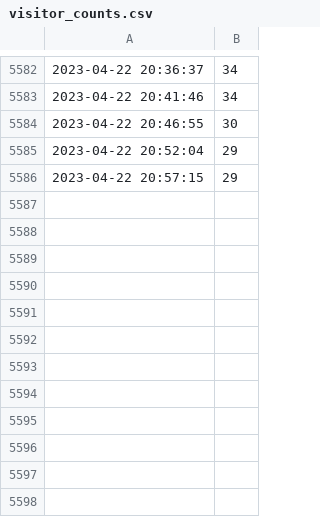
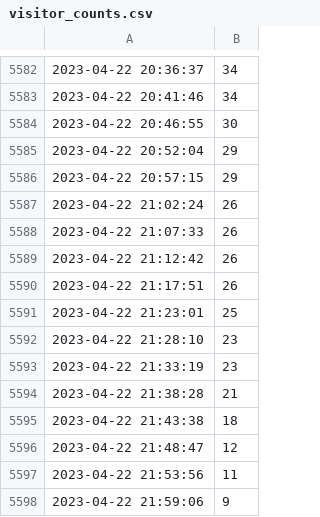
Before and after one commit to DDmchk/DataCollectionMisc, a CSV file: visitor_counts.csv, drawn as a sheet; only a part is shown, gaps mark what is left out.

Commit message:
Automatic commit

```diff
--- a/visitor_counts.csv
+++ b/visitor_counts.csv
@@ -5586 +5586,13 @@
 2023-04-22 20:57:15,29
+2023-04-22 21:02:24,26
+2023-04-22 21:07:33,26
+2023-04-22 21:12:42,26
+2023-04-22 21:17:51,26
+2023-04-22 21:23:01,25
+2023-04-22 21:28:10,23
+2023-04-22 21:33:19,23
+2023-04-22 21:38:28,21
+2023-04-22 21:43:38,18
+2023-04-22 21:48:47,12
+2023-04-22 21:53:56,11
+2023-04-22 21:59:06,9
```
